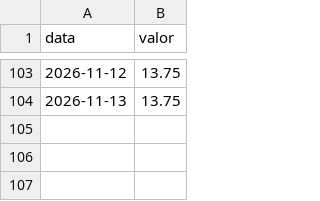
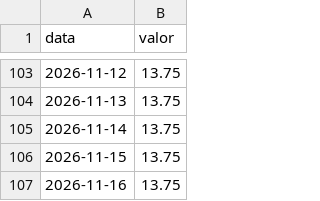
Before and after one commit to GloedenJoao/profissional, a CSV file: dados/series/selic.csv, drawn as a sheet; only a part is shown, gaps mark what is left out.

```diff
--- a/dados/series/selic.csv
+++ b/dados/series/selic.csv
@@ -104 +104,4 @@ data,valor
 2026-11-13,13.75
+2026-11-14,13.75
+2026-11-15,13.75
+2026-11-16,13.75
```
Also changed, not shown: dados/controle_extracao.csv, dados/historico.csv, 13 other files.
